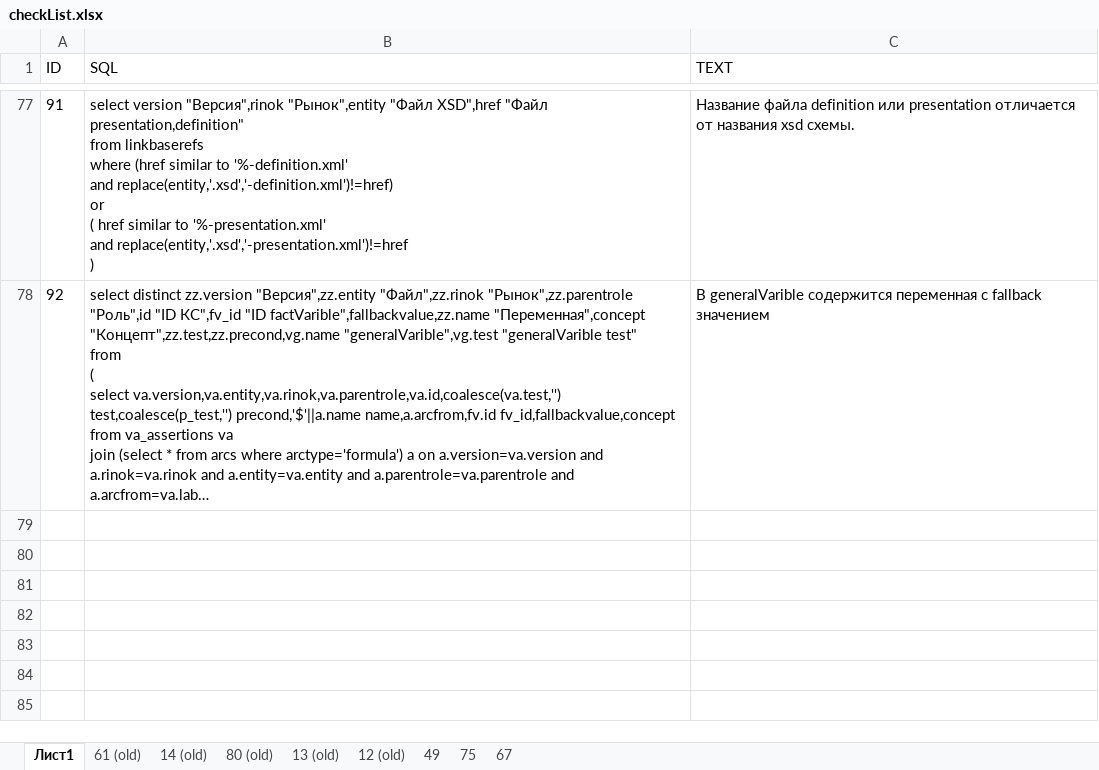
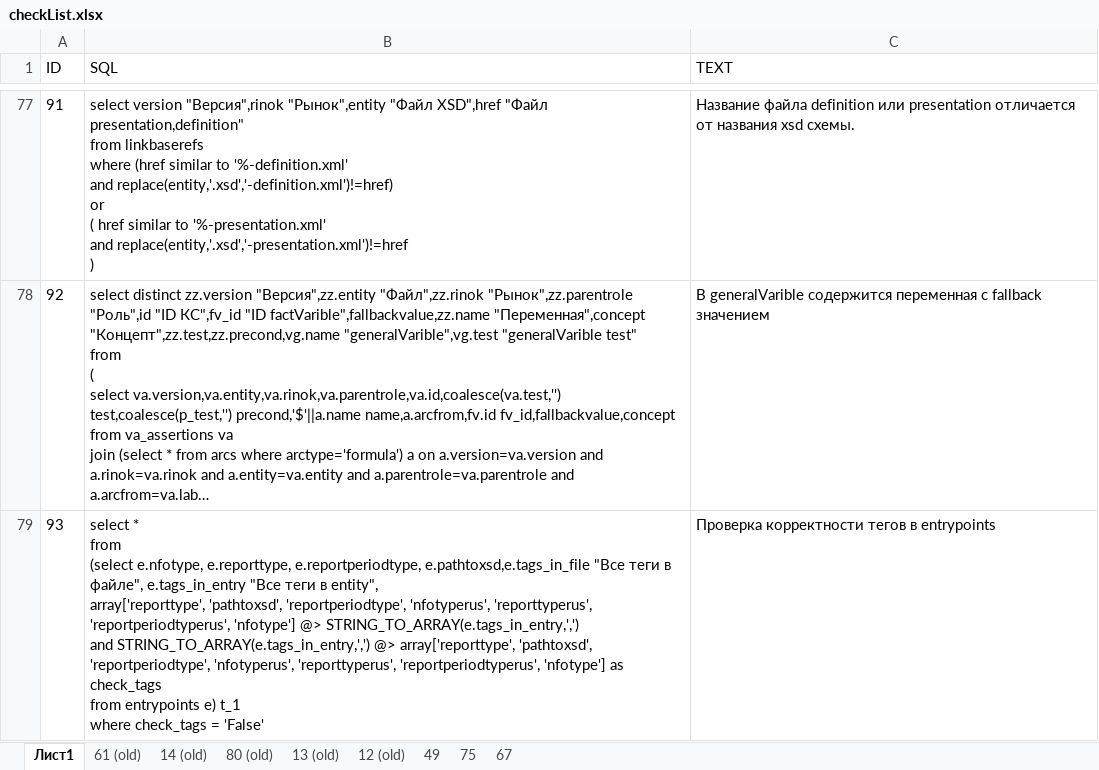
Before and after one commit to TakunNineone/checkList, an Excel workbook: checkList.xlsx, sheet Лист1, drawn as a sheet; only a part is shown, gaps mark what is left out; long unchanged cells end in …; values as stored, in another font and other column widths than the file's, no borders; ↵ is a line break in a cell; the diff names each change by its address in the sheet, - before the commit and + after, or states it on an @@ line.

Commit message:
01.03.2024

```diff
--- a/checkList.xlsx (sheet Лист1)
+++ b/checkList.xlsx (sheet Лист1)
+row 79: 93 | select * ↵ from ↵ (select e.nfotype, e.reporttype, e.reportperiodtype, e.pathtoxsd,e.tags_in_file "Все теги в файле", e.tags_in_entry "Все теги в entity", ↵ array['reporttype', 'pathtoxsd', 'reportperiodtype', 'nfotyperus', 'reporttyperus', 'reportperiodtyperus', 'nfotype'] @> STRING_TO_ARRAY(e.tags_in_entry,',') ↵ and STRING_TO_ARRAY(e.tags_in_entry,',') @> array['reporttype', 'pathtoxsd', 'reportperiodtype', 'nfotyperus', 'reporttyperus', 'reportperiodtyperus', 'nfotype'] as check_tags ↵ from entrypoints e) t_1 ↵ where check_tags = 'False' | Проверка корректности тегов в entrypoints
```
